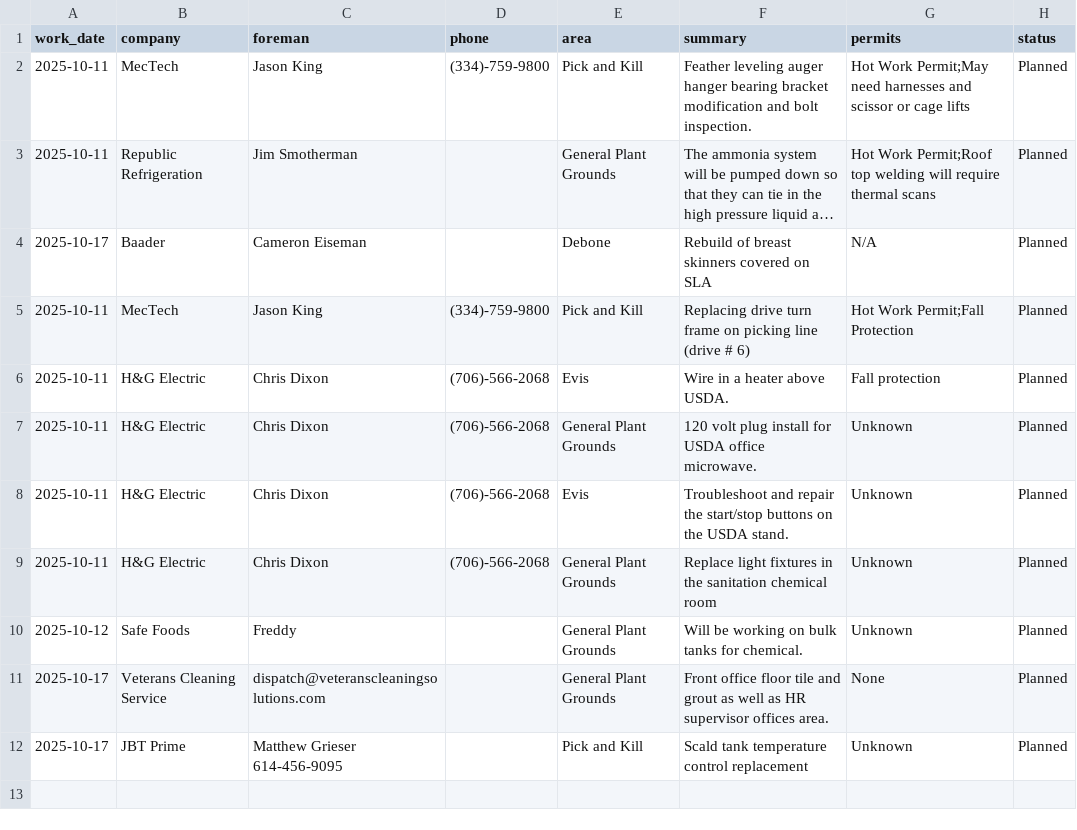
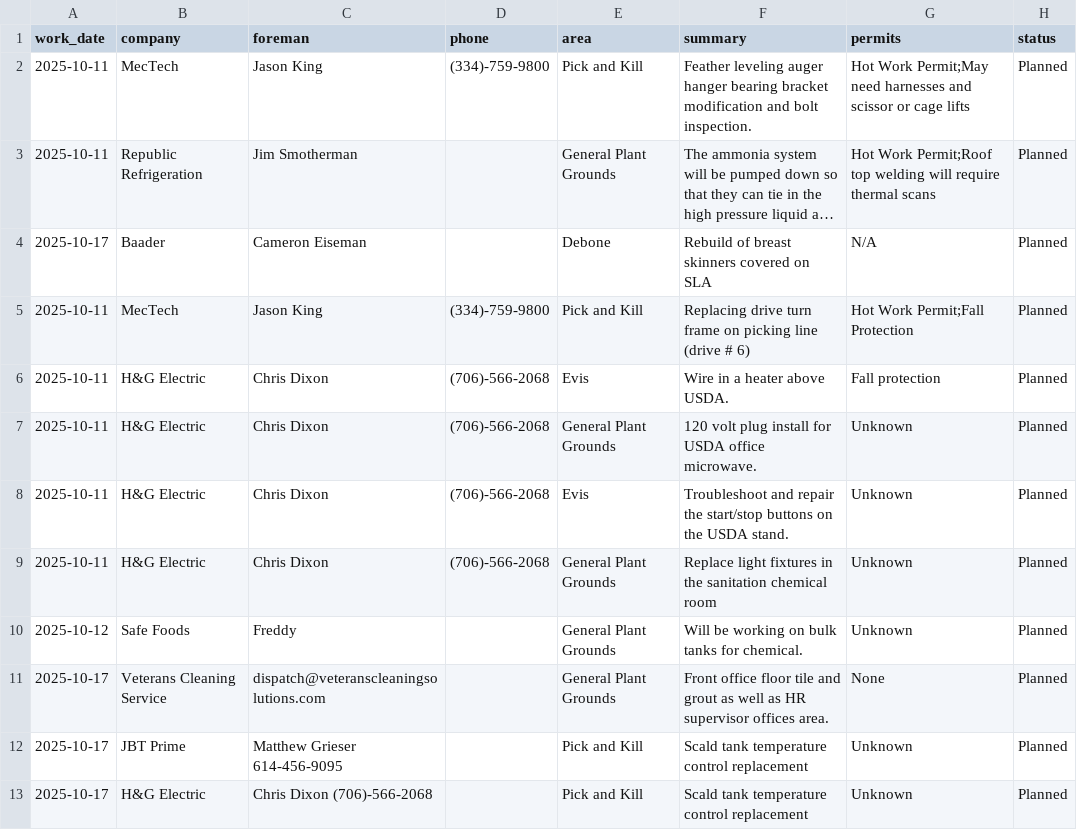
Before and after one commit to ClippyCoin/area-checks-dashboard, a CSV file: public/contractors/upcoming.csv, drawn as a sheet; long unchanged cells end in …; the diff names each change by its address in the sheet, - before the commit and + after, or states it on an @@ line.

Commit message:
append contractor row

```diff
--- a/public/contractors/upcoming.csv
+++ b/public/contractors/upcoming.csv
+row 13: 2025-10-17 | H&G Electric | Chris Dixon (706)-566-2068 |  | Pick and Kill | Scald tank temperature control replacement | Unknown | Planned
```
